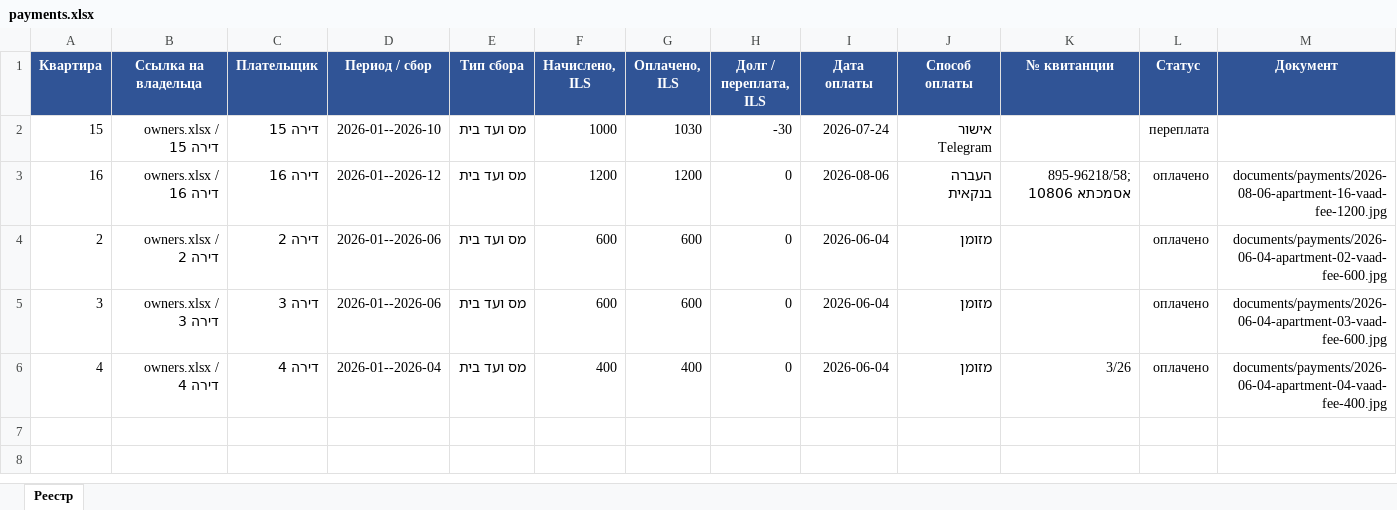
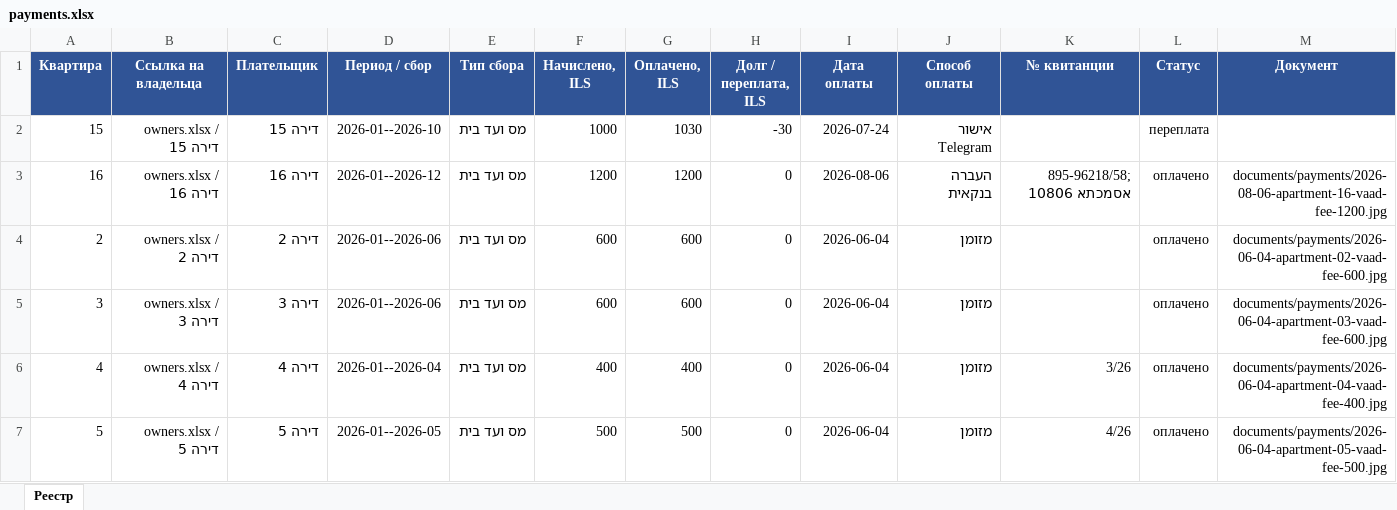
Before and after one commit to zalexo/vaad-bait, an Excel workbook: finance/payments.xlsx, sheet Реестр, drawn as a sheet; only a part is shown; values as stored, in another font and other column widths than the file's, no borders; rows hold the shown columns only; the diff names each change by its address in the sheet, - before the commit and + after, or states it on an @@ line.

Commit message:
Update::Payments::Apartment05::Finance::Docs

```diff
--- a/finance/payments.xlsx (sheet Реестр)
+++ b/finance/payments.xlsx (sheet Реестр)
+row 7: 5 | owners.xlsx / דירה 5 | דירה 5 | 2026-01--2026-05 | מס ועד בית | 500 | 500 | 0 | 2026-06-04 | מזומן | 4/26 | оплачено | documents/payments/2026-06-04-apartment-05-vaad-fee-500.jpg
```
Also changed, not shown: 2 other files.
